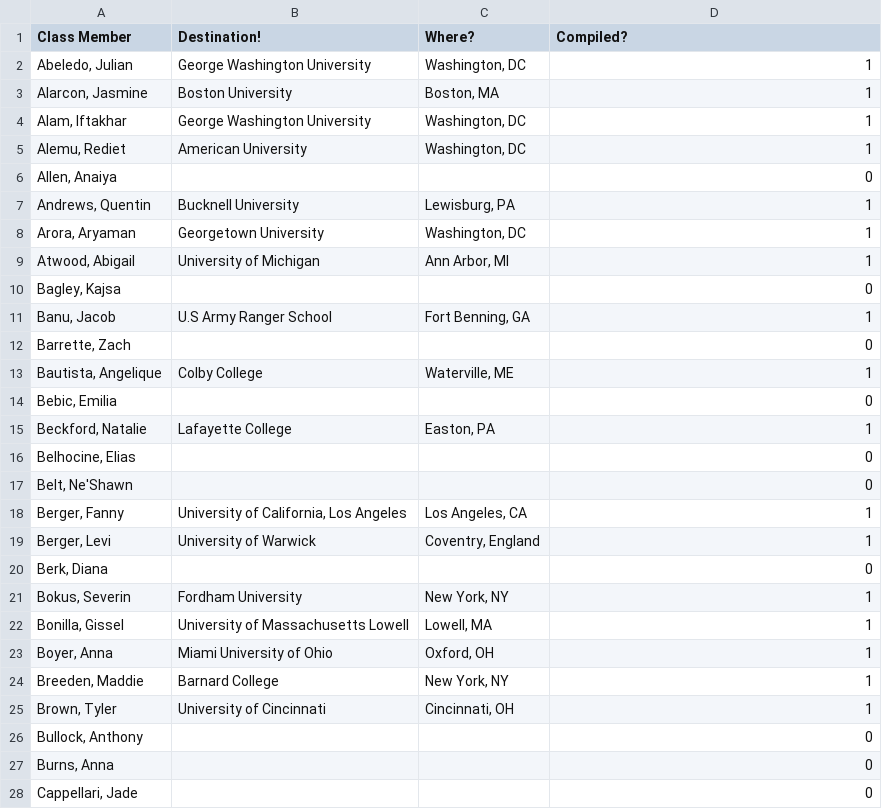
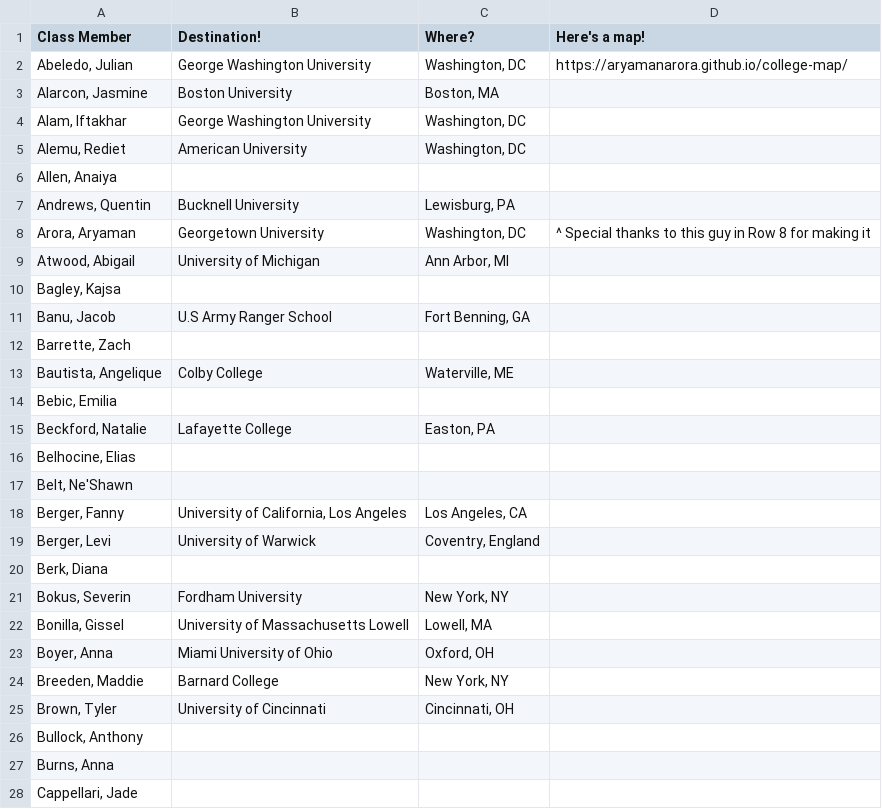
Before and after one commit to aryamanarora/college-map, a CSV file: data.csv, drawn as a sheet; only a part is shown; the diff covers the shown part only.

Commit message:
moar data

```diff
--- a/data.csv
+++ b/data.csv
@@ -1,28 +1,28 @@
-Class Member,Destination!,Where?,Compiled?,
-"Abeledo, Julian",George Washington University,"Washington, DC",1,
-"Alarcon, Jasmine",Boston University,"Boston, MA",1,
-"Alam, Iftakhar",George Washington University,"Washington, DC",1,
-"Alemu, Rediet",American University,"Washington, DC",1,
-"Allen, Anaiya",,,0,
-"Andrews, Quentin",Bucknell University,"Lewisburg, PA",1,
-"Arora, Aryaman",Georgetown University,"Washington, DC",1,
-"Atwood, Abigail",University of Michigan,"Ann Arbor, MI",1,
-"Bagley, Kajsa",,,0,
-"Banu, Jacob",U.S Army Ranger School,"Fort Benning, GA",1,
-"Barrette, Zach",,,0,
-"Bautista, Angelique",Colby College,"Waterville, ME",1,
-"Bebic, Emilia",,,0,
-"Beckford, Natalie",Lafayette College,"Easton, PA",1,
-"Belhocine, Elias",,,0,
-"Belt, Ne'Shawn",,,0,
-"Berger, Fanny","University of California, Los Angeles","Los Angeles, CA",1,
-"Berger, Levi",University of Warwick,"Coventry, England",1,
-"Berk, Diana",,,0,
-"Bokus, Severin",Fordham University,"New York, NY",1,
-"Bonilla, Gissel",University of Massachusetts Lowell,"Lowell, MA",1,
-"Boyer, Anna",Miami University of Ohio,"Oxford, OH",1,
-"Breeden, Maddie",Barnard College,"New York, NY",1,
-"Brown, Tyler",University of Cincinnati,"Cincinnati, OH",1,
-"Bullock, Anthony",,,0,
-"Burns, Anna",,,0,
-"Cappellari, Jade",,,0,
+Class Member,Destination!,Where?,Here's a map!
+"Abeledo, Julian",George Washington University,"Washington, DC",https://aryamanarora.github.io/college-map/
+"Alarcon, Jasmine",Boston University,"Boston, MA",
+"Alam, Iftakhar",George Washington University,"Washington, DC",
+"Alemu, Rediet",American University,"Washington, DC",
+"Allen, Anaiya",,,
+"Andrews, Quentin",Bucknell University,"Lewisburg, PA",
+"Arora, Aryaman",Georgetown University,"Washington, DC",^ Special thanks to this guy in Row 8 for making it
+"Atwood, Abigail",University of Michigan,"Ann Arbor, MI",
+"Bagley, Kajsa",,,
+"Banu, Jacob",U.S Army Ranger School,"Fort Benning, GA",
+"Barrette, Zach",,,
+"Bautista, Angelique",Colby College,"Waterville, ME",
+"Bebic, Emilia",,,
+"Beckford, Natalie",Lafayette College,"Easton, PA",
+"Belhocine, Elias",,,
+"Belt, Ne'Shawn",,,
+"Berger, Fanny","University of California, Los Angeles","Los Angeles, CA",
+"Berger, Levi",University of Warwick,"Coventry, England",
+"Berk, Diana",,,
+"Bokus, Severin",Fordham University,"New York, NY",
+"Bonilla, Gissel",University of Massachusetts Lowell,"Lowell, MA",
+"Boyer, Anna",Miami University of Ohio,"Oxford, OH",
+"Breeden, Maddie",Barnard College,"New York, NY",
+"Brown, Tyler",University of Cincinnati,"Cincinnati, OH",
+"Bullock, Anthony",,,
+"Burns, Anna",,,
+"Cappellari, Jade",,,
```
Also changed, not shown: 131 edited cells elsewhere in this file, 2 other files.
